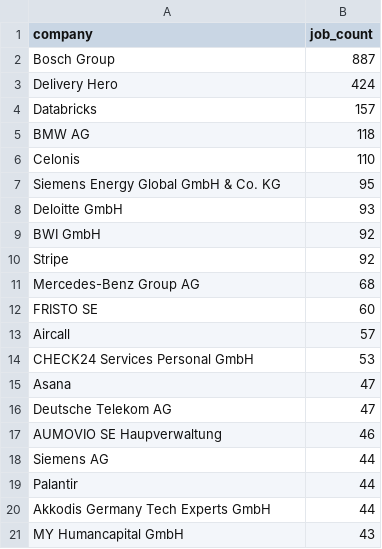
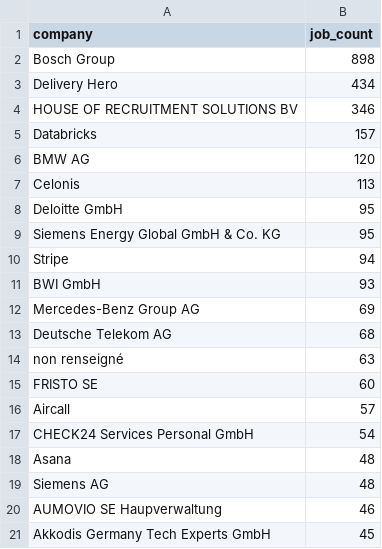
Before and after one commit to ritesh8303/dataforge, a CSV file: analytics/top_companies.csv, drawn as a sheet.

```diff
--- a/analytics/top_companies.csv
+++ b/analytics/top_companies.csv
@@ -1,21 +1,21 @@
 company,job_count
-Bosch Group,887
-Delivery Hero,424
+Bosch Group,898
+Delivery Hero,434
+HOUSE OF RECRUITMENT SOLUTIONS BV,346
 Databricks,157
-BMW AG,118
-Celonis,110
+BMW AG,120
+Celonis,113
+Deloitte GmbH,95
 Siemens Energy Global GmbH & Co. KG,95
-Deloitte GmbH,93
-BWI GmbH,92
-Stripe,92
-Mercedes-Benz Group AG,68
+Stripe,94
+BWI GmbH,93
+Mercedes-Benz Group AG,69
+Deutsche Telekom AG,68
+non renseigné,63
 FRISTO SE,60
 Aircall,57
-CHECK24 Services Personal GmbH,53
-Asana,47
-Deutsche Telekom AG,47
+CHECK24 Services Personal GmbH,54
+Asana,48
+Siemens AG,48
 AUMOVIO SE Haupverwaltung,46
-Siemens AG,44
-Palantir,44
-Akkodis Germany Tech Experts GmbH,44
-MY Humancapital GmbH,43
+Akkodis Germany Tech Experts GmbH,45
```
Also changed, not shown: analytics/top_locations.csv, 7 other files.
